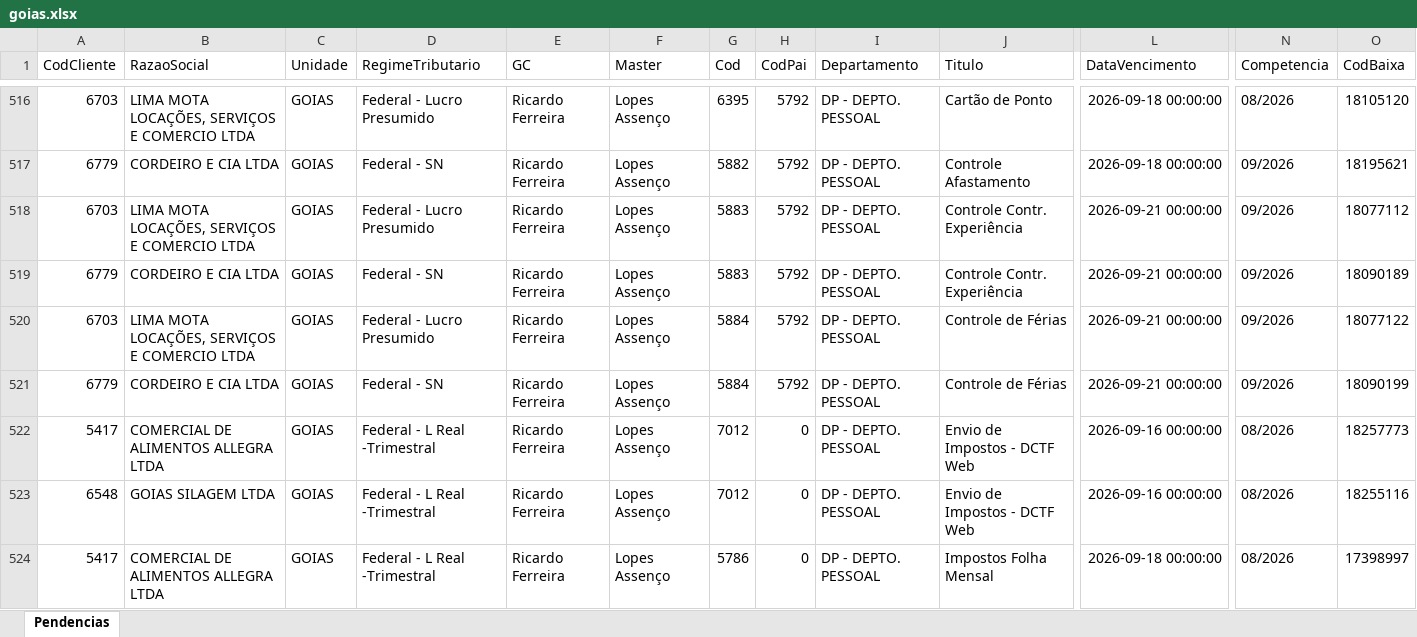
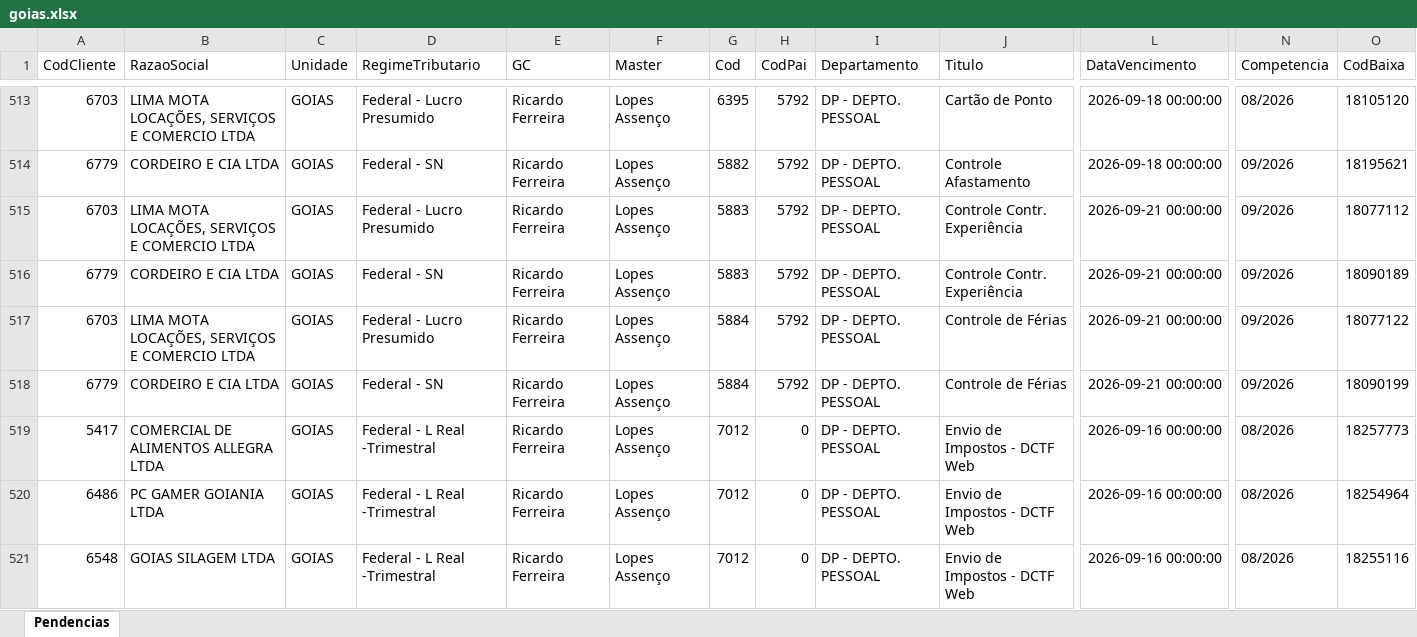
Before and after one commit to Controladoria-MG/Portal-das-tarefas, an Excel workbook: dados/base/goias.xlsx, sheet Pendencias, drawn as a sheet; only a part is shown, gaps mark what is left out; the shorter side is filled out with more unchanged rows; values as stored, in another font and other column widths than the file's, no borders; rows hold the shown columns only; the diff covers the shown part only; the diff names each change by its address in the sheet, - before the commit and + after, or states it on an @@ line.

```diff
--- a/dados/base/goias.xlsx (sheet Pendencias)
+++ b/dados/base/goias.xlsx (sheet Pendencias)
+row 520: 6486 | PC GAMER GOIANIA LTDA | GOIAS | Federal - L Real -Trimestral | Ricardo Ferreira | Lopes Assenço | 7012 | 0 | DP - DEPTO. PESSOAL | Envio de Impostos - DCTF Web | 2026-09-16 00:00:00 | 08/2026 | 18254964
```
Also changed, not shown: 4 added rows and 5 removed rows elsewhere in this sheet, dados/base/bpo.xlsx, dados/base/mg_express.xlsx, 4 other files.
